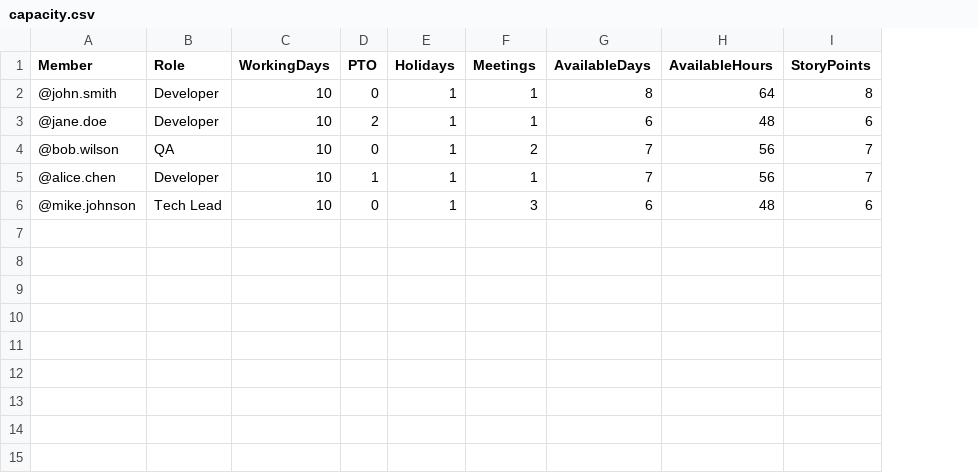
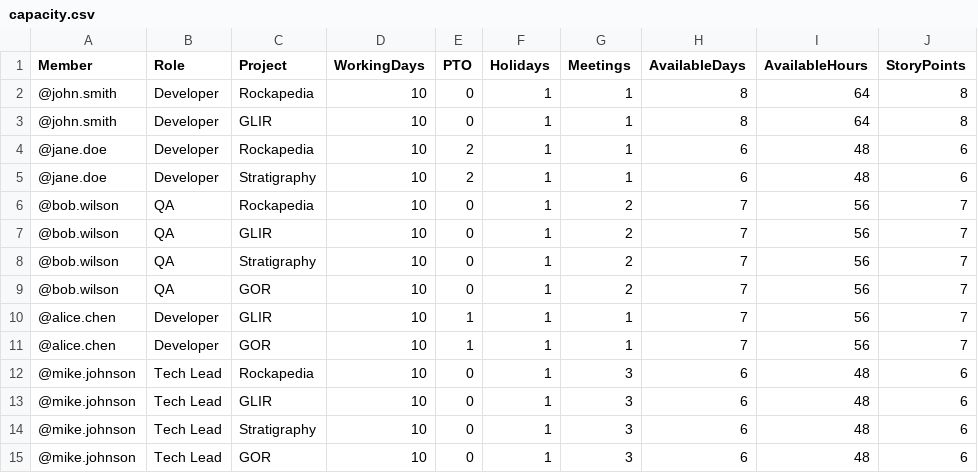
Before and after one commit to rath1991/Sprint_planning, a CSV file: sprint/sprint-23/capacity.csv, drawn as a sheet; addresses are those after the commit; the diff names each change by its address in the sheet, - before the commit and + after, or states it on an @@ line.

```diff
--- a/sprint/sprint-23/capacity.csv
+++ b/sprint/sprint-23/capacity.csv
+column C (Project), row 2: Rockapedia; rows 5-6: Stratigraphy | Rockapedia; rows 11-12: GOR | Rockapedia
+row 3: @john.smith | Developer | GLIR | 10 | 0 | 1 | 1 | 8 | 64 | 8
+row 4: @jane.doe | Developer | Rockapedia | 10 | 2 | 1 | 1 | 6 | 48 | 6
+row 7: @bob.wilson | QA | GLIR | 10 | 0 | 1 | 2 | 7 | 56 | 7
+row 8: @bob.wilson | QA | Stratigraphy | 10 | 0 | 1 | 2 | 7 | 56 | 7
+row 9: @bob.wilson | QA | GOR | 10 | 0 | 1 | 2 | 7 | 56 | 7
+row 10: @alice.chen | Developer | GLIR | 10 | 1 | 1 | 1 | 7 | 56 | 7
+row 13: @mike.johnson | Tech Lead | GLIR | 10 | 0 | 1 | 3 | 6 | 48 | 6
+row 14: @mike.johnson | Tech Lead | Stratigraphy | 10 | 0 | 1 | 3 | 6 | 48 | 6
+row 15: @mike.johnson | Tech Lead | GOR | 10 | 0 | 1 | 3 | 6 | 48 | 6
```
